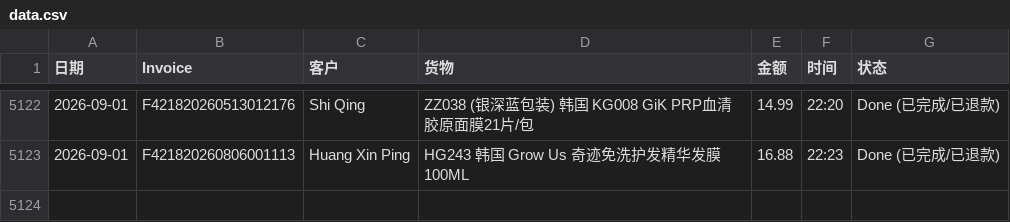
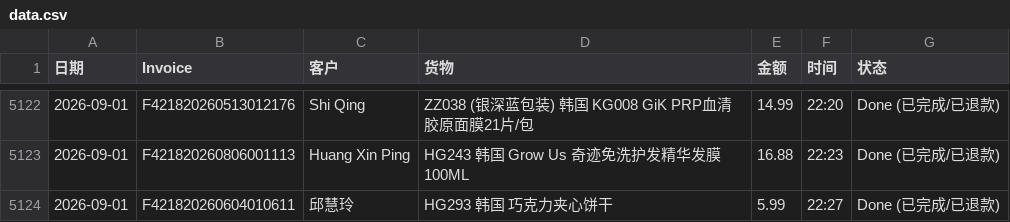
Before and after one commit to dionwong992/my-refund-app, a CSV file: data.csv, drawn as a sheet; only a part is shown, gaps mark what is left out.

Commit message:
Update F421820260604010611 by XiuXiu System

```diff
--- a/data.csv
+++ b/data.csv
@@ -5123 +5123,2 @@
 2026-09-01,F421820260806001113,Huang Xin Ping,HG243 韩国 Grow Us 奇迹免洗护发精华发膜 100ML,16.88,22:23,Done (已完成/已退款)
+2026-09-01,F421820260604010611,邱慧玲,HG293 韩国 巧克力夹心饼干,5.99,22:27,Done (已完成/已退款)
```
